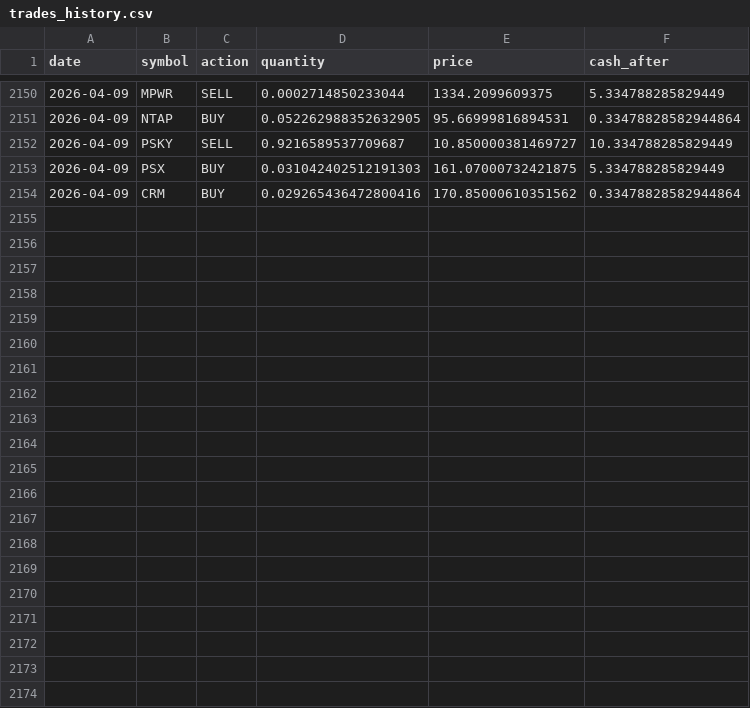
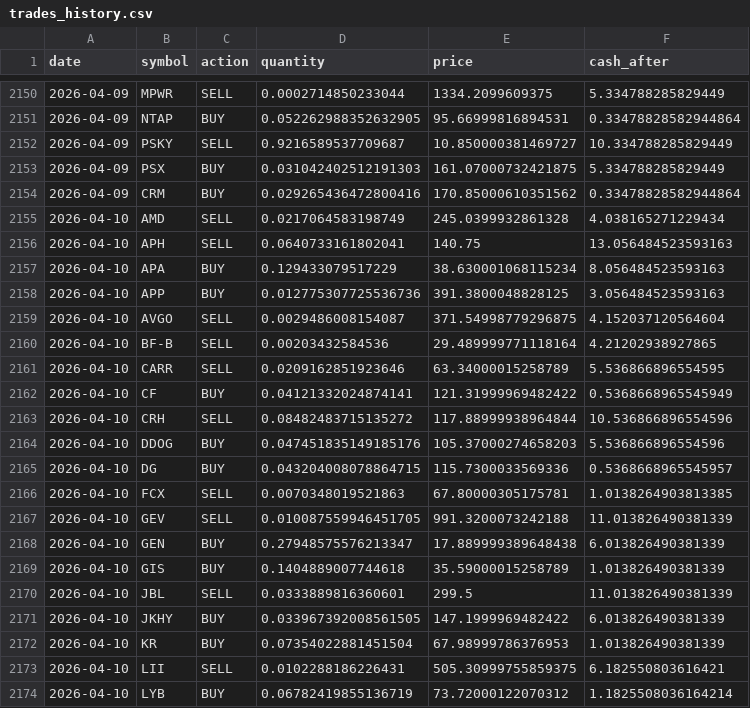
Before and after one commit to TechGroei/Test_Stock_Trading_Strategy, a CSV file: data/trades_history.csv, drawn as a sheet; only a part is shown, gaps mark what is left out.

Commit message:
Update portfolio, trades & performance [skip ci]

```diff
--- a/data/trades_history.csv
+++ b/data/trades_history.csv
@@ -2154 +2154,21 @@ date,symbol,action,quantity,price,cash_after
 2026-04-09,CRM,BUY,0.029265436472800416,170.85000610351562,0.33478828582944864
+2026-04-10,AMD,SELL,0.0217064583198749,245.0399932861328,4.038165271229434
+2026-04-10,APH,SELL,0.0640733161802041,140.75,13.056484523593163
+2026-04-10,APA,BUY,0.129433079517229,38.630001068115234,8.056484523593163
+2026-04-10,APP,BUY,0.012775307725536736,391.3800048828125,3.056484523593163
+2026-04-10,AVGO,SELL,0.0029486008154087,371.54998779296875,4.152037120564604
+2026-04-10,BF-B,SELL,0.00203432584536,29.489999771118164,4.21202938927865
+2026-04-10,CARR,SELL,0.0209162851923646,63.34000015258789,5.536866896554595
+2026-04-10,CF,BUY,0.04121332024874141,121.31999969482422,0.5368668965545949
+2026-04-10,CRH,SELL,0.08482483715135272,117.88999938964844,10.536866896554596
+2026-04-10,DDOG,BUY,0.047451835149185176,105.37000274658203,5.536866896554596
+2026-04-10,DG,BUY,0.043204008078864715,115.7300033569336,0.5368668965545957
+2026-04-10,FCX,SELL,0.0070348019521863,67.80000305175781,1.0138264903813385
+2026-04-10,GEV,SELL,0.010087559946451705,991.3200073242188,11.013826490381339
+2026-04-10,GEN,BUY,0.27948575576213347,17.889999389648438,6.013826490381339
+2026-04-10,GIS,BUY,0.1404889007744618,35.59000015258789,1.013826490381339
+2026-04-10,JBL,SELL,0.0333889816360601,299.5,11.013826490381339
+2026-04-10,JKHY,BUY,0.033967392008561505,147.1999969482422,6.013826490381339
+2026-04-10,KR,BUY,0.07354022881451504,67.98999786376953,1.013826490381339
+2026-04-10,LII,SELL,0.0102288186226431,505.30999755859375,6.182550803616421
+2026-04-10,LYB,BUY,0.06782419855136719,73.72000122070312,1.1825508036164214
```
Also changed, not shown: data/portfolio.csv, 1 other file.
